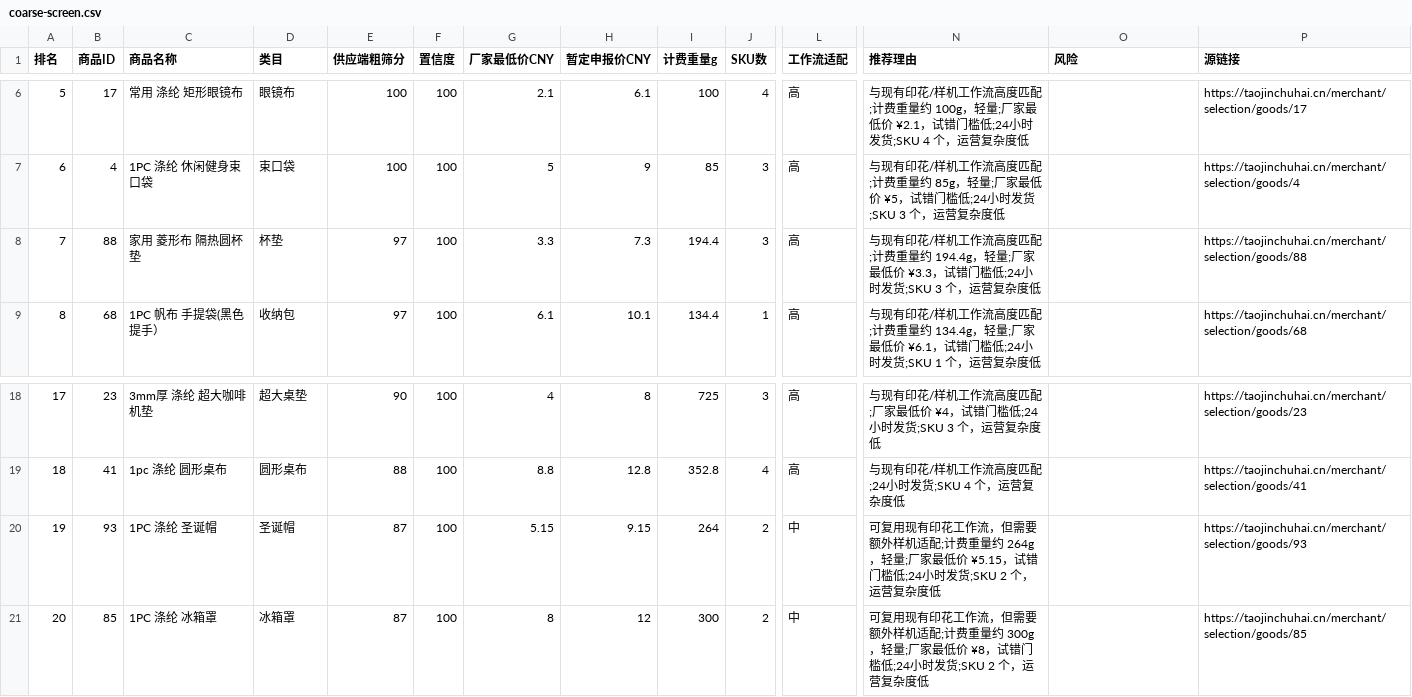
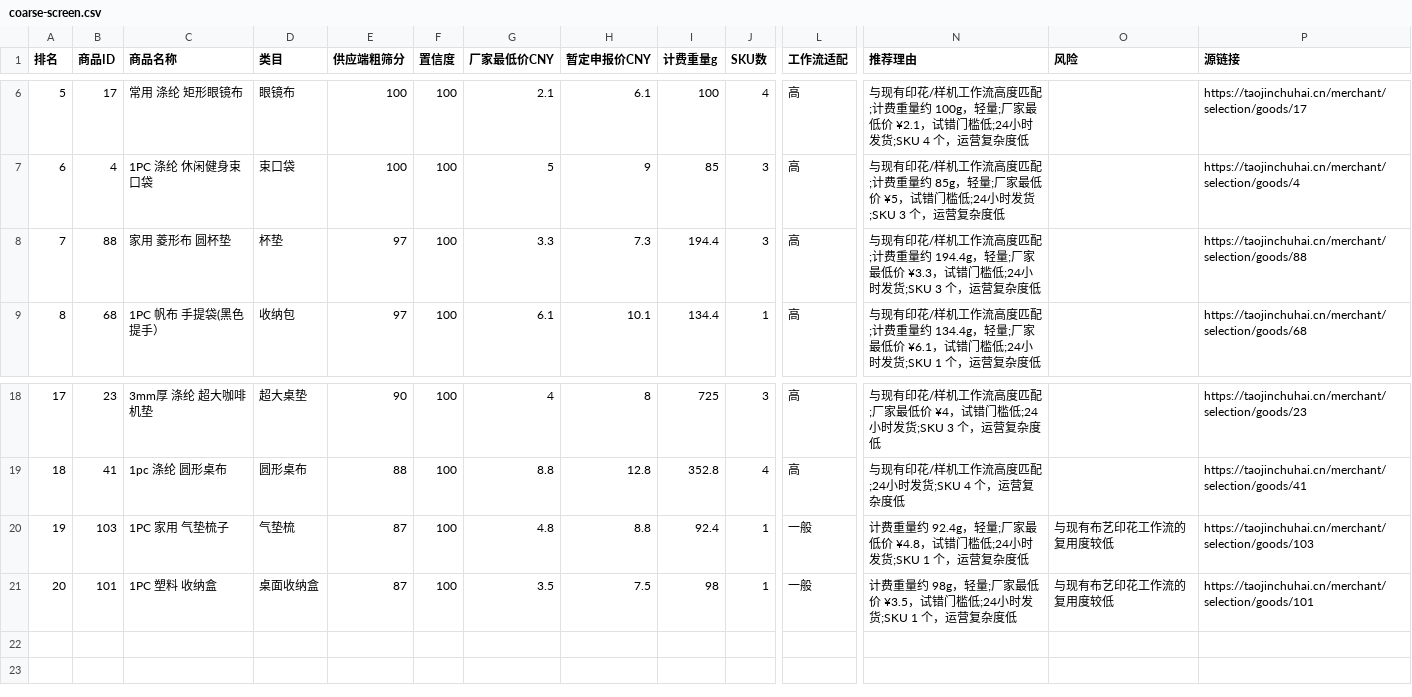
Before and after one commit to chanayy123/xuanpin, a CSV file: public/data/coarse-screen.csv, drawn as a sheet; only a part is shown, gaps mark what is left out; the diff names each change by its address in the sheet, - before the commit and + after, or states it on an @@ line.

```diff
--- a/public/data/coarse-screen.csv
+++ b/public/data/coarse-screen.csv
-C8 (商品名称): 家用 菱形布 隔热圆杯垫
+C8 (商品名称): 家用 菱形布 圆杯垫
-B20 (商品ID): 93
+B20 (商品ID): 103
-C20 (商品名称): 1PC 涤纶 圣诞帽
+C20 (商品名称): 1PC 家用 气垫梳子
-D20 (类目): 圣诞帽
+D20 (类目): 气垫梳
-G20 (厂家最低价CNY): 5.15
+G20 (厂家最低价CNY): 4.8
-H20 (暂定申报价CNY): 9.15
+H20 (暂定申报价CNY): 8.8
-I20 (计费重量g): 264
+I20 (计费重量g): 92.4
-J20:J21 (SKU数): 2
+J20:J21 (SKU数): 1
-L20:L21 (工作流适配): 中
+L20:L21 (工作流适配): 一般
-N20 (推荐理由): 可复用现有印花工作流，但需要额外样机适配;计费重量约 264g，轻量;厂家最低价 ¥5.15，试错门槛低;24小时发货;SKU 2 个，运营…
+N20 (推荐理由): 计费重量约 92.4g，轻量;厂家最低价 ¥4.8，试错门槛低;24小时发货;SKU 1 个，运营…
-O20:O21 (风险): (empty)
+O20:O21 (风险): 与现有布艺印花工作流的复用度较低
-P20 (源链接): https://taojinchuhai.cn/merchant/selection/goods/93
+P20 (源链接): https://taojinchuhai.cn/merchant/selection/goods/103
-B21 (商品ID): 85
+B21 (商品ID): 101
-C21 (商品名称): 1PC 涤纶 冰箱罩
+C21 (商品名称): 1PC 塑料 收纳盒
-D21 (类目): 冰箱罩
+D21 (类目): 桌面收纳盒
-G21 (厂家最低价CNY): 8
+G21 (厂家最低价CNY): 3.5
-H21 (暂定申报价CNY): 12
+H21 (暂定申报价CNY): 7.5
-I21 (计费重量g): 300
+I21 (计费重量g): 98
-N21 (推荐理由): 可复用现有印花工作流，但需要额外样机适配;计费重量约 300g，轻量;厂家最低价 ¥8，试错门槛低;24小时发货;SKU 2 个，运营…
+N21 (推荐理由): 计费重量约 98g，轻量;厂家最低价 ¥3.5，试错门槛低;24小时发货;SKU 1 个，运营…
-P21 (源链接): https://taojinchuhai.cn/merchant/selection/goods/85
+P21 (源链接): https://taojinchuhai.cn/merchant/selection/goods/101
```
Also changed, not shown: public/data/products.csv, 6 other files.
